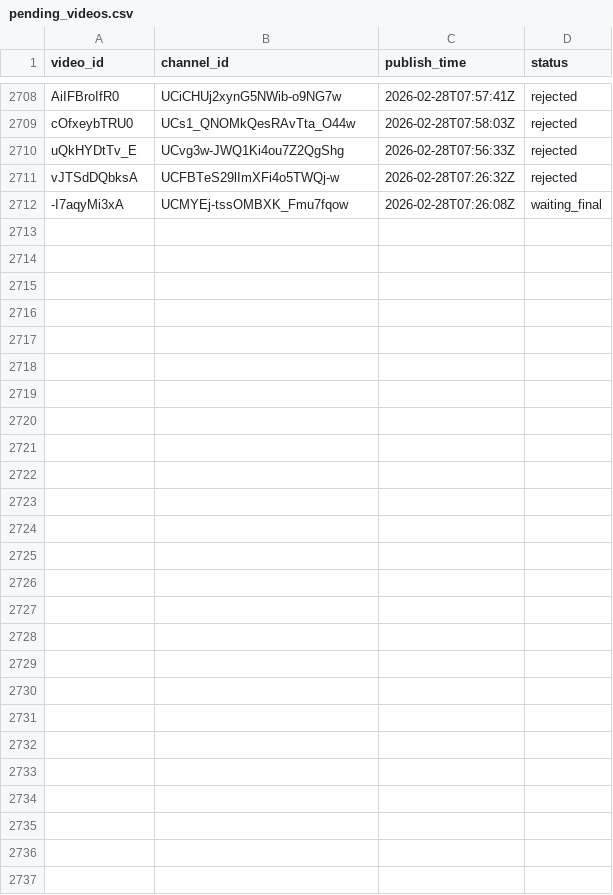
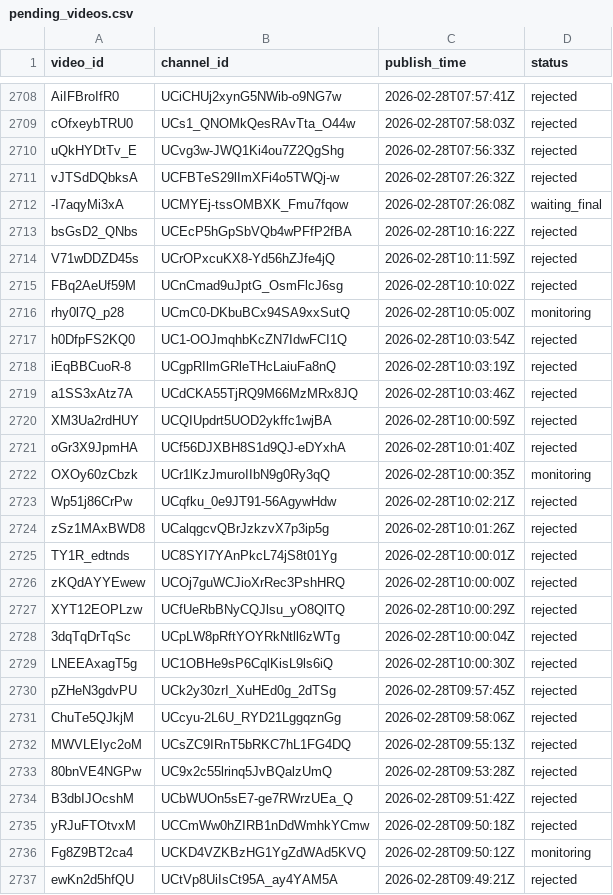
Before and after one commit to jaskiratkalra26/Youtube-Data-Extraction-Pipeline, a CSV file: pending_videos.csv, drawn as a sheet; only a part is shown, gaps mark what is left out; the diff covers the shown part only; the diff names each change by its address in the sheet, - before the commit and + after, or states it on an @@ line.

```diff
--- a/pending_videos.csv
+++ b/pending_videos.csv
+row 2713: bsGsD2_QNbs | UCEcP5hGpSbVQb4wPFfP2fBA | 2026-02-28T10:16:22Z | rejected
+row 2714: V71wDDZD45s | UCrOPxcuKX8-Yd56hZJfe4jQ | 2026-02-28T10:11:59Z | rejected
+row 2715: FBq2AeUf59M | UCnCmad9uJptG_OsmFlcJ6sg | 2026-02-28T10:10:02Z | rejected
+row 2716: rhy0l7Q_p28 | UCmC0-DKbuBCx94SA9xxSutQ | 2026-02-28T10:05:00Z | monitoring
+row 2717: h0DfpFS2KQ0 | UC1-OOJmqhbKcZN7IdwFCI1Q | 2026-02-28T10:03:54Z | rejected
+row 2718: iEqBBCuoR-8 | UCgpRIlmGRleTHcLaiuFa8nQ | 2026-02-28T10:03:19Z | rejected
+row 2719: a1SS3xAtz7A | UCdCKA55TjRQ9M66MzMRx8JQ | 2026-02-28T10:03:46Z | rejected
+row 2720: XM3Ua2rdHUY | UCQIUpdrt5UOD2ykffc1wjBA | 2026-02-28T10:00:59Z | rejected
+row 2721: oGr3X9JpmHA | UCf56DJXBH8S1d9QJ-eDYxhA | 2026-02-28T10:01:40Z | rejected
+row 2722: OXOy60zCbzk | UCr1lKzJmuroIIbN9g0Ry3qQ | 2026-02-28T10:00:35Z | monitoring
+row 2723: Wp51j86CrPw | UCqfku_0e9JT91-56AgywHdw | 2026-02-28T10:02:21Z | rejected
+row 2724: zSz1MAxBWD8 | UCalqgcvQBrJzkzvX7p3ip5g | 2026-02-28T10:01:26Z | rejected
+row 2725: TY1R_edtnds | UC8SYI7YAnPkcL74jS8t01Yg | 2026-02-28T10:00:01Z | rejected
+row 2726: zKQdAYYEwew | UCOj7guWCJioXrRec3PshHRQ | 2026-02-28T10:00:00Z | rejected
+row 2727: XYT12EOPLzw | UCfUeRbBNyCQJlsu_yO8QlTQ | 2026-02-28T10:00:29Z | rejected
+row 2728: 3dqTqDrTqSc | UCpLW8pRftYOYRkNtll6zWTg | 2026-02-28T10:00:04Z | rejected
+row 2729: LNEEAxagT5g | UC1OBHe9sP6CqlKisL9ls6iQ | 2026-02-28T10:00:30Z | rejected
+row 2730: pZHeN3gdvPU | UCk2y30zrI_XuHEd0g_2dTSg | 2026-02-28T09:57:45Z | rejected
+row 2731: ChuTe5QJkjM | UCcyu-2L6U_RYD21LggqznGg | 2026-02-28T09:58:06Z | rejected
+row 2732: MWVLEIyc2oM | UCsZC9IRnT5bRKC7hL1FG4DQ | 2026-02-28T09:55:13Z | rejected
+row 2733: 80bnVE4NGPw | UC9x2c55lrinq5JvBQalzUmQ | 2026-02-28T09:53:28Z | rejected
+row 2734: B3dbIJOcshM | UCbWUOn5sE7-ge7RWrzUEa_Q | 2026-02-28T09:51:42Z | rejected
+row 2735: yRJuFTOtvxM | UCCmWw0hZIRB1nDdWmhkYCmw | 2026-02-28T09:50:18Z | rejected
+row 2736: Fg8Z9BT2ca4 | UCKD4VZKBzHG1YgZdWAd5KVQ | 2026-02-28T09:50:12Z | monitoring
+row 2737: ewKn2d5hfQU | UCtVp8UiIsCt95A_ay4YAM5A | 2026-02-28T09:49:21Z | rejected
```
Also changed, not shown: 16 edited cells elsewhere in this file, hour1_data.csv, static_data.csv.
